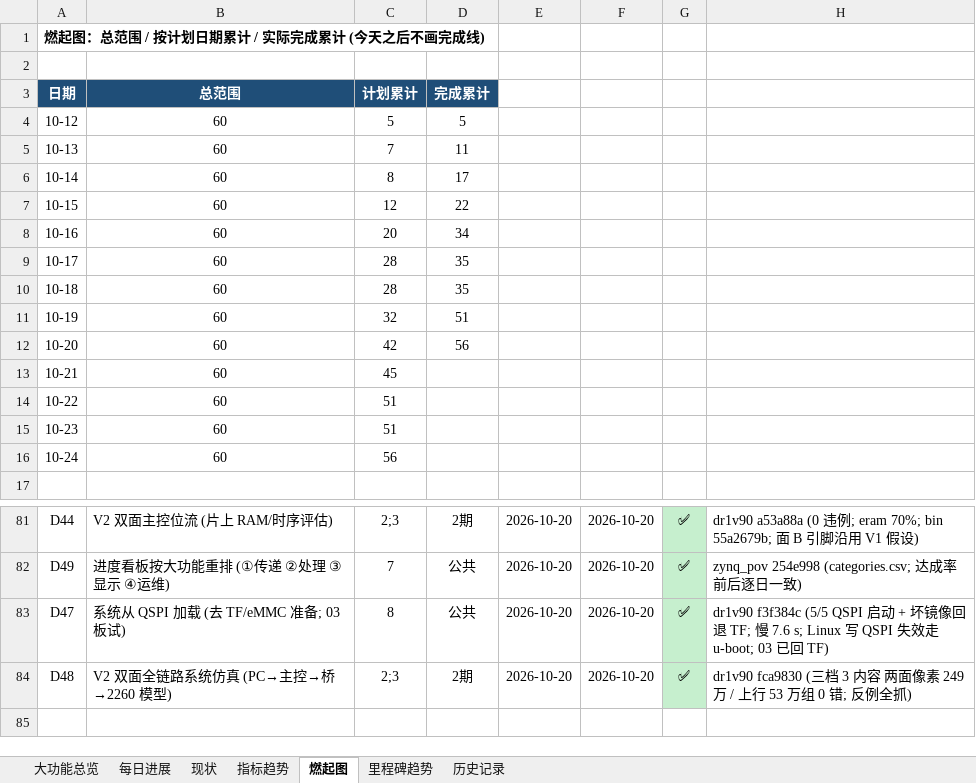
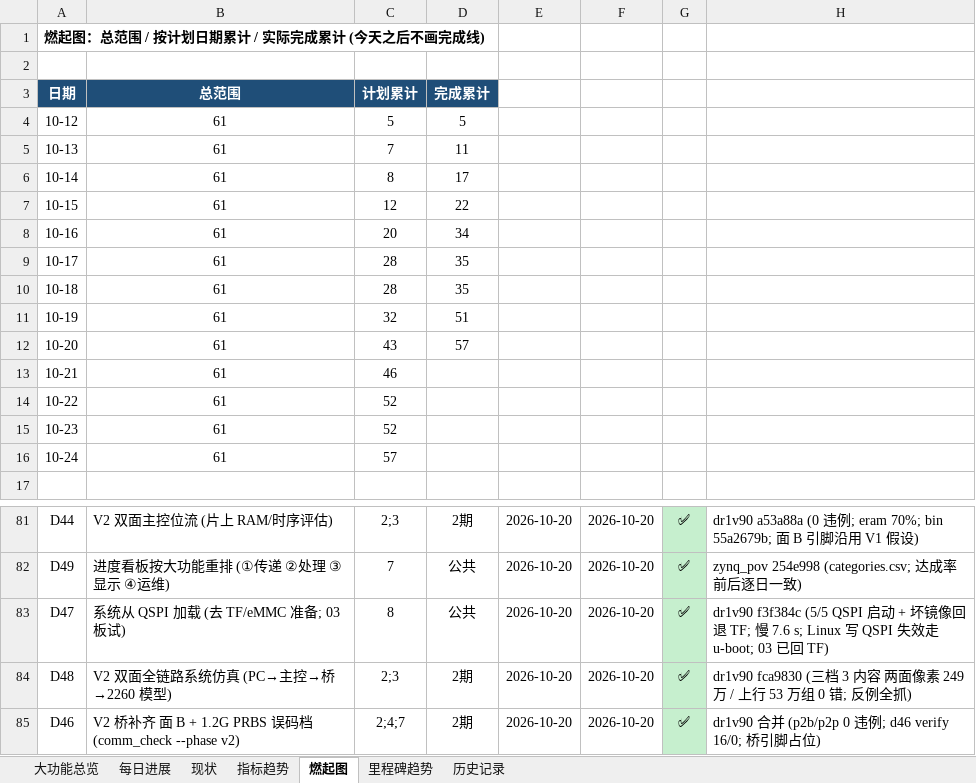
Before and after one commit to kiujkiu/zynq_pov, an Excel workbook: docs/progress/显性目的进度_2026-10-20.xlsx, sheet 燃起图, drawn as a sheet; only a part is shown, gaps mark what is left out; values as stored, in another font and other column widths than the file's, no borders; charts and pictures not drawn; the diff names each change by its address in the sheet, - before the commit and + after, or states it on an @@ line.

```diff
--- a/docs/progress/显性目的进度_2026-10-20.xlsx (sheet 燃起图)
+++ b/docs/progress/显性目的进度_2026-10-20.xlsx (sheet 燃起图)
-B4:B16: 60
+B4:B16: 61
-C12: 42
+C12: 43
-D12: 56
+D12: 57
-C13: 45
+C13: 46
-C14:C15: 51
+C14:C15: 52
-C16: 56
+C16: 57
+row 85: D46 | V2 桥补齐 面 B + 1.2G PRBS 误码档 (comm_check --phase v2) | 2;4;7 | 2期 | 2026-10-20 | 2026-10-20 | ✅ | dr1v90 合并 (p2b/p2p 0 违例; d46 verify 16/0; 桥引脚占位)
```
Also changed, not shown: sheet 大功能总览, sheet 每日进展, 7 other files.
